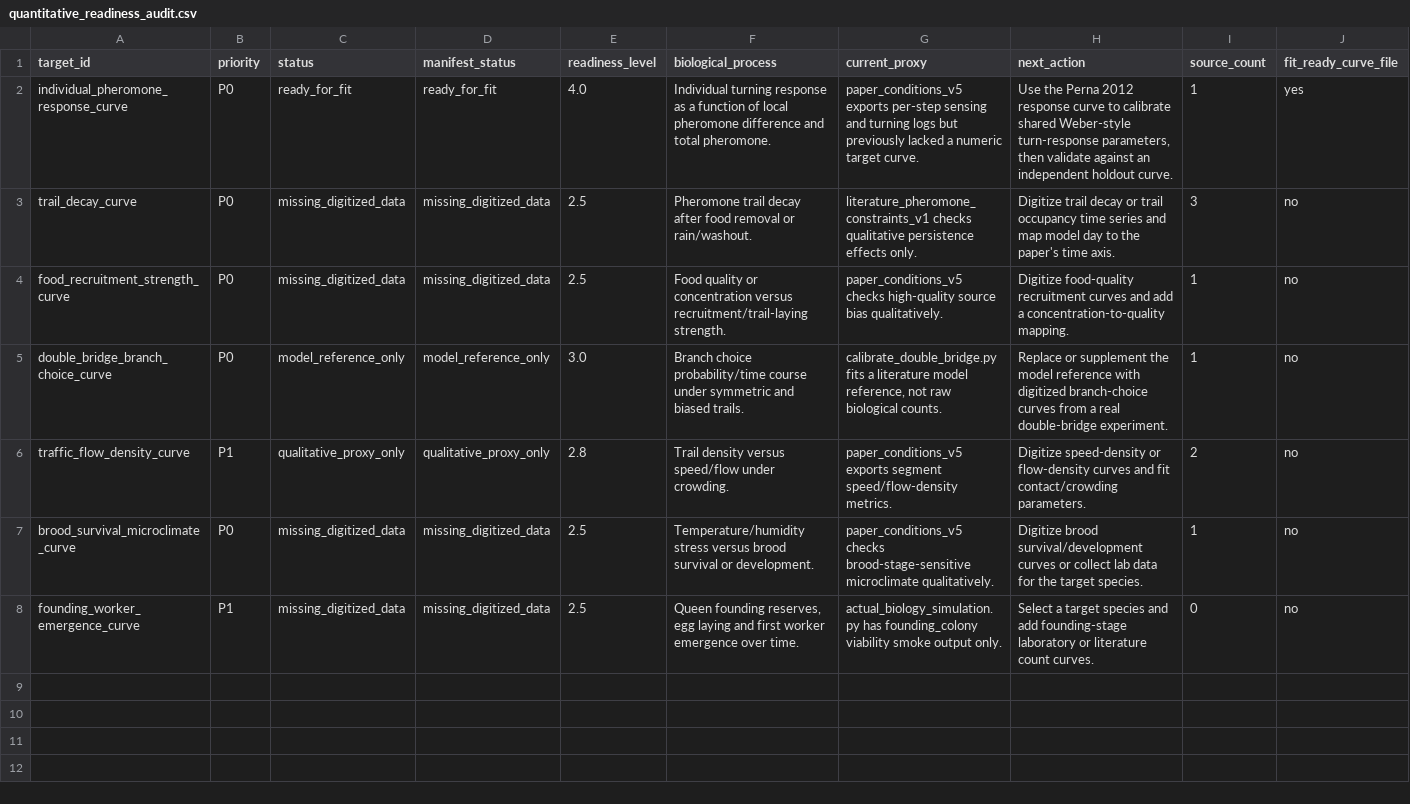
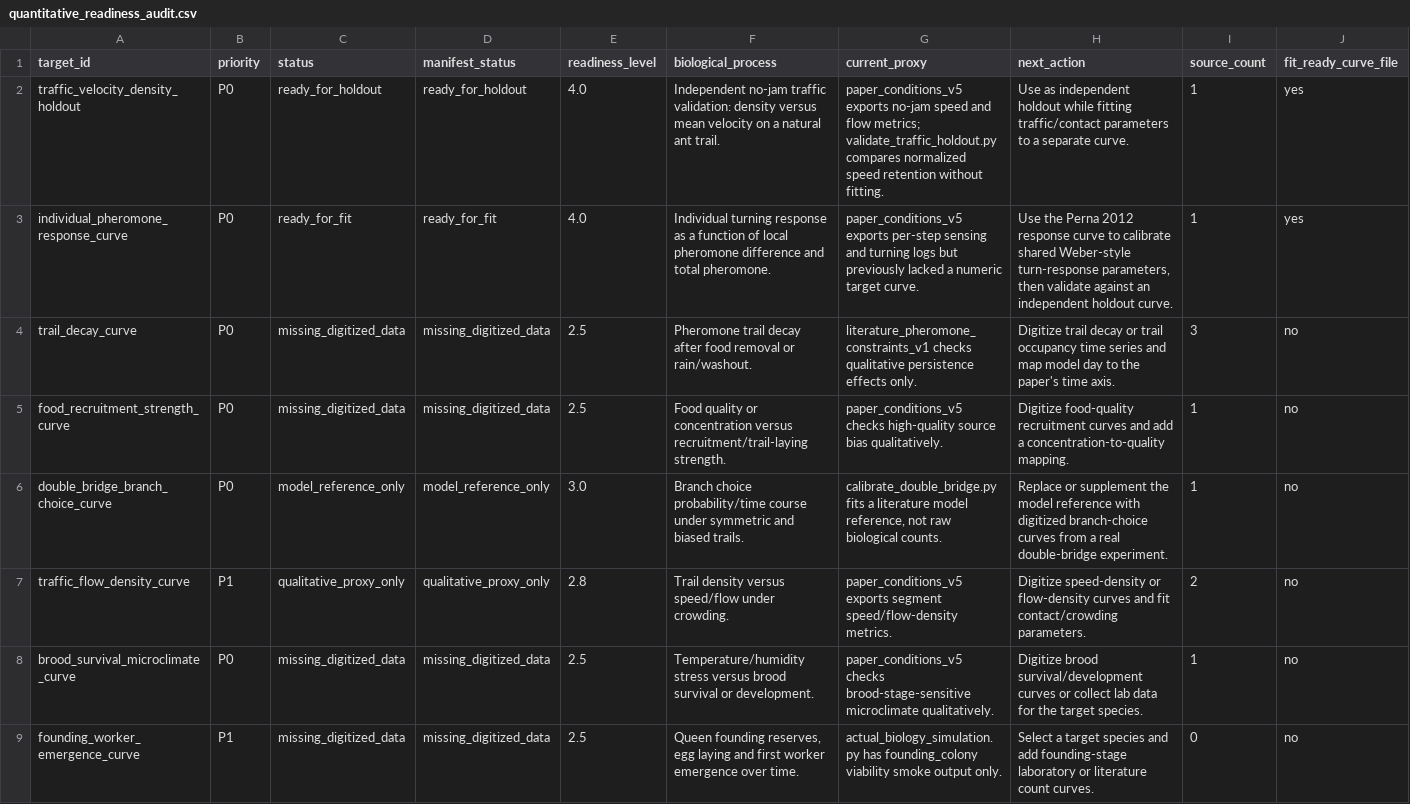
Before and after one commit to s9213712/ant-colony-sim, a CSV file: outputs/quantitative_readiness_audit.csv, drawn as a sheet; only a part is shown; rows hold the shown columns only; the diff names each change by its address in the sheet, - before the commit and + after, or states it on an @@ line.

Commit message:
Add independent traffic holdout for Level 4

```diff
--- a/outputs/quantitative_readiness_audit.csv
+++ b/outputs/quantitative_readiness_audit.csv
+row 2: traffic_velocity_density_holdout | P0 | ready_for_holdout | ready_for_holdout | 4.0 | Independent no-jam traffic validation: density versus mean velocity on a natural ant trail. | paper_conditions_v5 exports no-jam speed and flow metrics; validate_traffic_holdout.py compares normalized speed retention without fitting. | Use as independent holdout while fitting traffic/contact parameters to a separate curve. | 1 | yes
```
Also changed, not shown: outputs/digitized_curve_inventory.csv, 18 other files.
